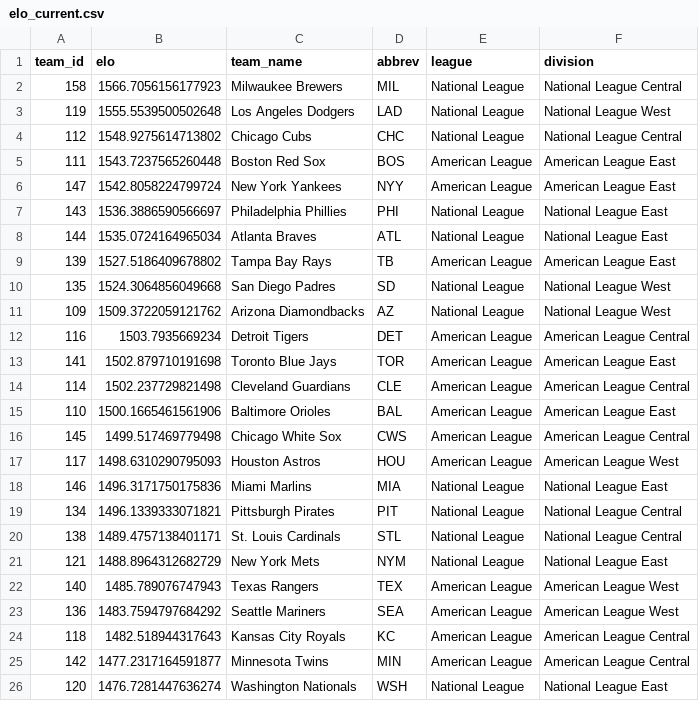
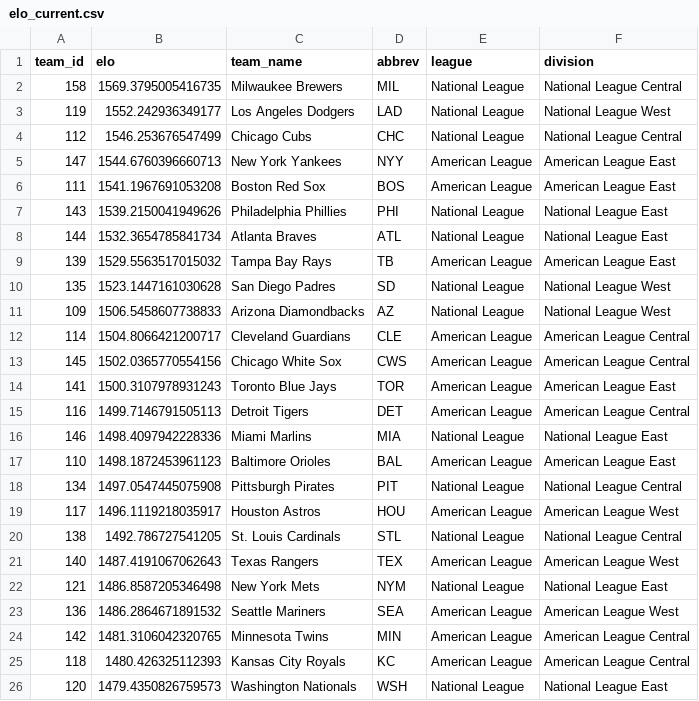
Before and after one commit to JarvisLee511/mlb-playoff-predictor-2026, a CSV file: outputs/elo_current.csv, drawn as a sheet; only a part is shown; the diff covers the shown part only.

```diff
--- a/outputs/elo_current.csv
+++ b/outputs/elo_current.csv
@@ -1,26 +1,26 @@
 team_id,elo,team_name,abbrev,league,division
-158,1566.7056156177923,Milwaukee Brewers,MIL,National League,National League Central
-119,1555.5539500502648,Los Angeles Dodgers,LAD,National League,National League West
-112,1548.9275614713802,Chicago Cubs,CHC,National League,National League Central
-111,1543.7237565260448,Boston Red Sox,BOS,American League,American League East
-147,1542.8058224799724,New York Yankees,NYY,American League,American League East
-143,1536.3886590566697,Philadelphia Phillies,PHI,National League,National League East
-144,1535.0724164965034,Atlanta Braves,ATL,National League,National League East
-139,1527.5186409678802,Tampa Bay Rays,TB,American League,American League East
-135,1524.3064856049668,San Diego Padres,SD,National League,National League West
-109,1509.3722059121762,Arizona Diamondbacks,AZ,National League,National League West
-116,1503.7935669234,Detroit Tigers,DET,American League,American League Central
-141,1502.879710191698,Toronto Blue Jays,TOR,American League,American League East
-114,1502.237729821498,Cleveland Guardians,CLE,American League,American League Central
-110,1500.1665461561906,Baltimore Orioles,BAL,American League,American League East
-145,1499.517469779498,Chicago White Sox,CWS,American League,American League Central
-117,1498.6310290795093,Houston Astros,HOU,American League,American League West
-146,1496.3171750175836,Miami Marlins,MIA,National League,National League East
-134,1496.1339333071821,Pittsburgh Pirates,PIT,National League,National League Central
-138,1489.4757138401171,St. Louis Cardinals,STL,National League,National League Central
-121,1488.8964312682729,New York Mets,NYM,National League,National League East
-140,1485.789076747943,Texas Rangers,TEX,American League,American League West
-136,1483.7594797684292,Seattle Mariners,SEA,American League,American League West
-118,1482.518944317643,Kansas City Royals,KC,American League,American League Central
-142,1477.2317164591877,Minnesota Twins,MIN,American League,American League Central
-120,1476.7281447636274,Washington Nationals,WSH,National League,National League East
+158,1569.3795005416735,Milwaukee Brewers,MIL,National League,National League Central
+119,1552.242936349177,Los Angeles Dodgers,LAD,National League,National League West
+112,1546.253676547499,Chicago Cubs,CHC,National League,National League Central
+147,1544.6760396660713,New York Yankees,NYY,American League,American League East
+111,1541.1967691053208,Boston Red Sox,BOS,American League,American League East
+143,1539.2150041949626,Philadelphia Phillies,PHI,National League,National League East
+144,1532.3654785841734,Atlanta Braves,ATL,National League,National League East
+139,1529.5563517015032,Tampa Bay Rays,TB,American League,American League East
+135,1523.1447161030628,San Diego Padres,SD,National League,National League West
+109,1506.5458607738833,Arizona Diamondbacks,AZ,National League,National League West
+114,1504.8066421200717,Cleveland Guardians,CLE,American League,American League Central
+145,1502.0365770554156,Chicago White Sox,CWS,American League,American League Central
+141,1500.3107978931243,Toronto Blue Jays,TOR,American League,American League East
+116,1499.7146791505113,Detroit Tigers,DET,American League,American League Central
+146,1498.4097942228336,Miami Marlins,MIA,National League,National League East
+110,1498.1872453961123,Baltimore Orioles,BAL,American League,American League East
+134,1497.0547445075908,Pittsburgh Pirates,PIT,National League,National League Central
+117,1496.1119218035917,Houston Astros,HOU,American League,American League West
+138,1492.786727541205,St. Louis Cardinals,STL,National League,National League Central
+140,1487.4191067062643,Texas Rangers,TEX,American League,American League West
+121,1486.8587205346498,New York Mets,NYM,National League,National League East
+136,1486.2864671891532,Seattle Mariners,SEA,American League,American League West
+142,1481.3106042320765,Minnesota Twins,MIN,American League,American League Central
+118,1480.426325112393,Kansas City Royals,KC,American League,American League Central
+120,1479.4350826759573,Washington Nationals,WSH,National League,National League East
```
Also changed, not shown: 5 edited cells elsewhere in this file, data/predictions_log.csv, data/probables.csv, 11 other files.
